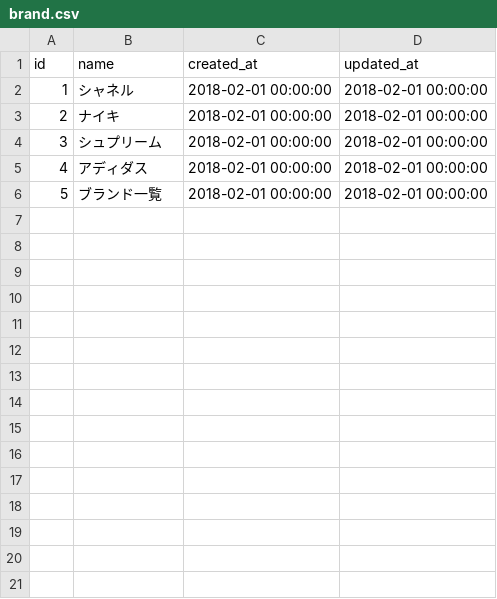
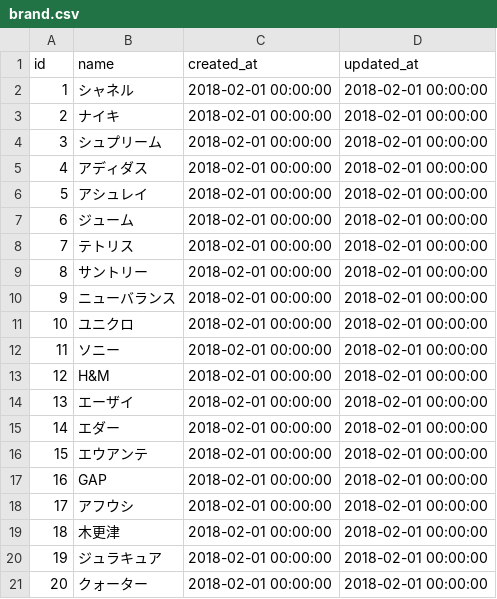
Before and after one commit to kurakura0147/mercari_copy42, a CSV file: db/csv/brand.csv, drawn as a sheet; addresses are those after the commit; the diff names each change by its address in the sheet, - before the commit and + after, or states it on an @@ line.

Commit message:
Add Brand

```diff
--- a/db/csv/brand.csv
+++ b/db/csv/brand.csv
+row 6: 5 | アシュレイ | 2018-02-01 00:00:00 | 2018-02-01 00:00:00
+row 7: 6 | ジューム | 2018-02-01 00:00:00 | 2018-02-01 00:00:00
+row 8: 7 | テトリス | 2018-02-01 00:00:00 | 2018-02-01 00:00:00
+row 9: 8 | サントリー | 2018-02-01 00:00:00 | 2018-02-01 00:00:00
@@ column A (id) renumbered in row 10 @@
-B10 (name): ブランド一覧
+B10 (name): ニューバランス
+row 11: 10 | ユニクロ | 2018-02-01 00:00:00 | 2018-02-01 00:00:00
+row 12: 11 | ソニー | 2018-02-01 00:00:00 | 2018-02-01 00:00:00
+row 13: 12 | H&M | 2018-02-01 00:00:00 | 2018-02-01 00:00:00
+row 14: 13 | エーザイ | 2018-02-01 00:00:00 | 2018-02-01 00:00:00
+row 15: 14 | エダー | 2018-02-01 00:00:00 | 2018-02-01 00:00:00
+row 16: 15 | エウアンテ | 2018-02-01 00:00:00 | 2018-02-01 00:00:00
+row 17: 16 | GAP | 2018-02-01 00:00:00 | 2018-02-01 00:00:00
+row 18: 17 | アフウシ | 2018-02-01 00:00:00 | 2018-02-01 00:00:00
+row 19: 18 | 木更津 | 2018-02-01 00:00:00 | 2018-02-01 00:00:00
+row 20: 19 | ジュラキュア | 2018-02-01 00:00:00 | 2018-02-01 00:00:00
+row 21: 20 | クォーター | 2018-02-01 00:00:00 | 2018-02-01 00:00:00
```
